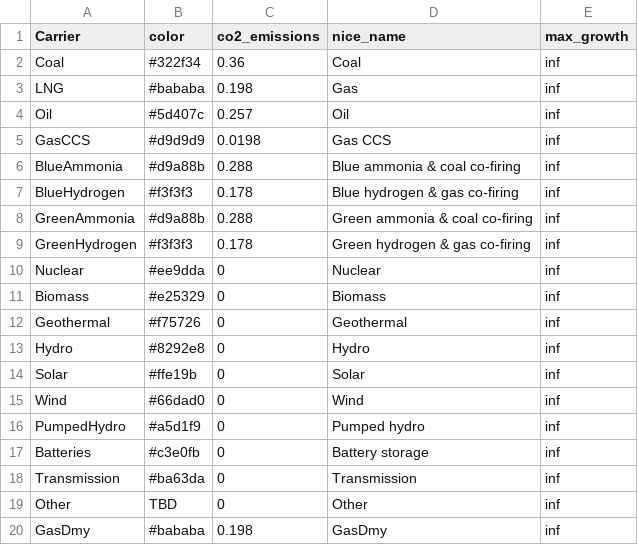
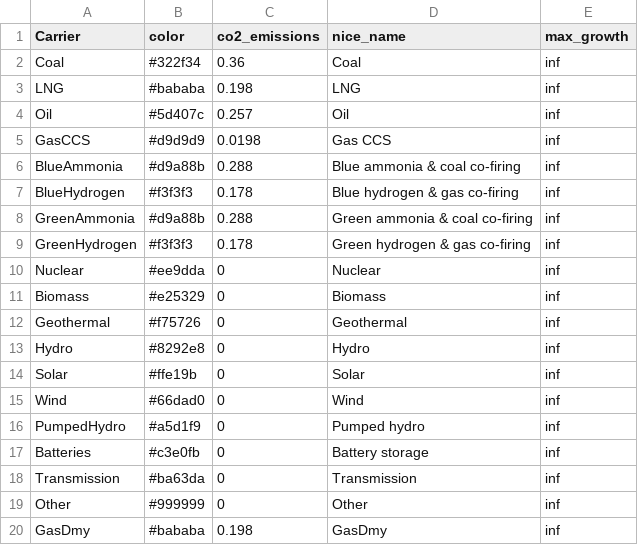
Before and after one commit to transition-zero/tza-pypsa, a CSV file: stock_models/Taiwan/carriers.csv, drawn as a sheet.

```diff
--- a/stock_models/Taiwan/carriers.csv
+++ b/stock_models/Taiwan/carriers.csv
@@ -2,3 +2,3 @@ Carrier,color,co2_emissions,nice_name,max_growth
 Coal,#322f34,0.36,Coal,inf
-LNG,#bababa,0.198,Gas,inf
+LNG,#bababa,0.198,LNG,inf
 Oil,#5d407c,0.257,Oil,inf
@@ -18,3 +18,3 @@ Batteries,#c3e0fb,0,Battery storage,inf
 Transmission,#ba63da,0,Transmission,inf
-Other,TBD,0,Other,inf
+Other,#999999,0,Other,inf
 GasDmy,#bababa,0.198,GasDmy,inf
```
Also changed, not shown: 3 other files.
